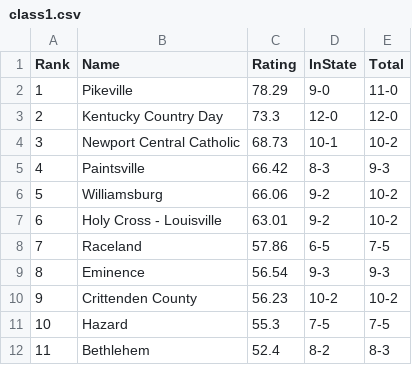
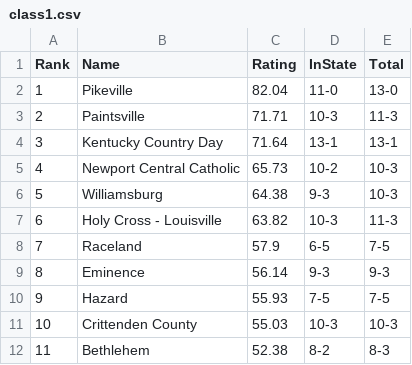
Before and after one commit to jacksonkennedynorris/rankings, a CSV file: class1.csv, drawn as a sheet; only a part is shown; the diff covers the shown part only.

```diff
--- a/class1.csv
+++ b/class1.csv
@@ -1,12 +1,12 @@
 Rank,Name,Rating,InState,Total,
-1,Pikeville,78.29,9-0,11-0,
-2,Kentucky Country Day,73.3,12-0,12-0,
-3,Newport Central Catholic,68.73,10-1,10-2,
-4,Paintsville,66.42,8-3,9-3,
-5,Williamsburg,66.06,9-2,10-2,
-6,Holy Cross - Louisville,63.01,9-2,10-2,
-7,Raceland,57.86,6-5,7-5,
-8,Eminence,56.54,9-3,9-3,
-9,Crittenden County,56.23,10-2,10-2,
-10,Hazard,55.3,7-5,7-5,
-11,Bethlehem,52.4,8-2,8-3,
+1,Pikeville,82.04,11-0,13-0,
+2,Paintsville,71.71,10-3,11-3,
+3,Kentucky Country Day,71.64,13-1,13-1,
+4,Newport Central Catholic,65.73,10-2,10-3,
+5,Williamsburg,64.38,9-3,10-3,
+6,Holy Cross - Louisville,63.82,10-3,11-3,
+7,Raceland,57.9,6-5,7-5,
+8,Eminence,56.14,9-3,9-3,
+9,Hazard,55.93,7-5,7-5,
+10,Crittenden County,55.03,10-3,10-3,
+11,Bethlehem,52.38,8-2,8-3,
```
Also changed, not shown: 35 edited cells elsewhere in this file, a1.csv, a2.csv, 11 other files.
